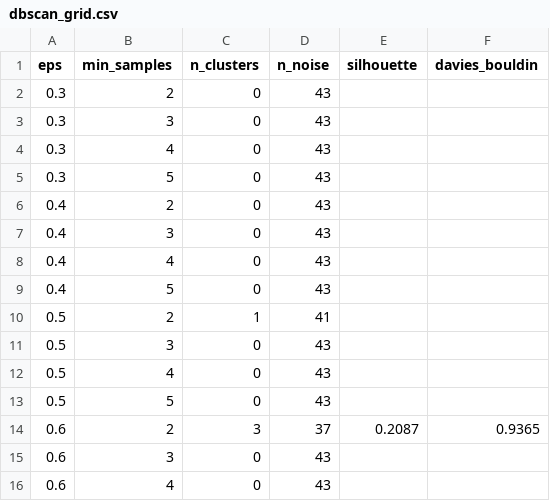
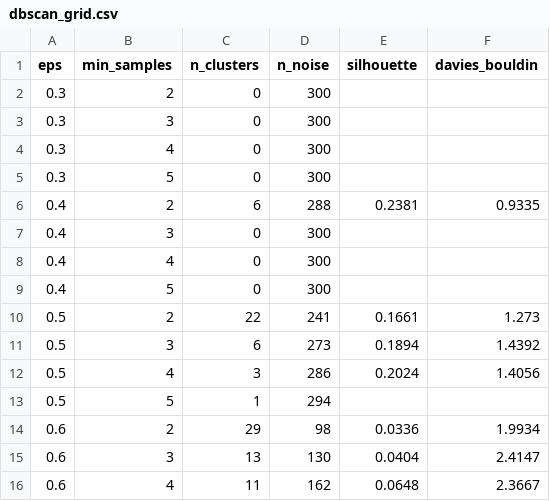
Before and after one commit to caso02/Bachelorarbeit, a CSV file: results/dbscan_grid.csv, drawn as a sheet; only a part is shown; the diff covers the shown part only.

```diff
--- a/results/dbscan_grid.csv
+++ b/results/dbscan_grid.csv
@@ -1,16 +1,16 @@
 eps,min_samples,n_clusters,n_noise,silhouette,davies_bouldin
-0.3,2,0,43,,
-0.3,3,0,43,,
-0.3,4,0,43,,
-0.3,5,0,43,,
-0.4,2,0,43,,
-0.4,3,0,43,,
-0.4,4,0,43,,
-0.4,5,0,43,,
-0.5,2,1,41,,
-0.5,3,0,43,,
-0.5,4,0,43,,
-0.5,5,0,43,,
-0.6,2,3,37,0.2087,0.9365
-0.6,3,0,43,,
-0.6,4,0,43,,
+0.3,2,0,300,,
+0.3,3,0,300,,
+0.3,4,0,300,,
+0.3,5,0,300,,
+0.4,2,6,288,0.2381,0.9335
+0.4,3,0,300,,
+0.4,4,0,300,,
+0.4,5,0,300,,
+0.5,2,22,241,0.1661,1.273
+0.5,3,6,273,0.1894,1.4392
+0.5,4,3,286,0.2024,1.4056
+0.5,5,1,294,,
+0.6,2,29,98,0.0336,1.9934
+0.6,3,13,130,0.0404,2.4147
+0.6,4,11,162,0.0648,2.3667
```
Also changed, not shown: 21 edited cells elsewhere in this file, 25 other files.
